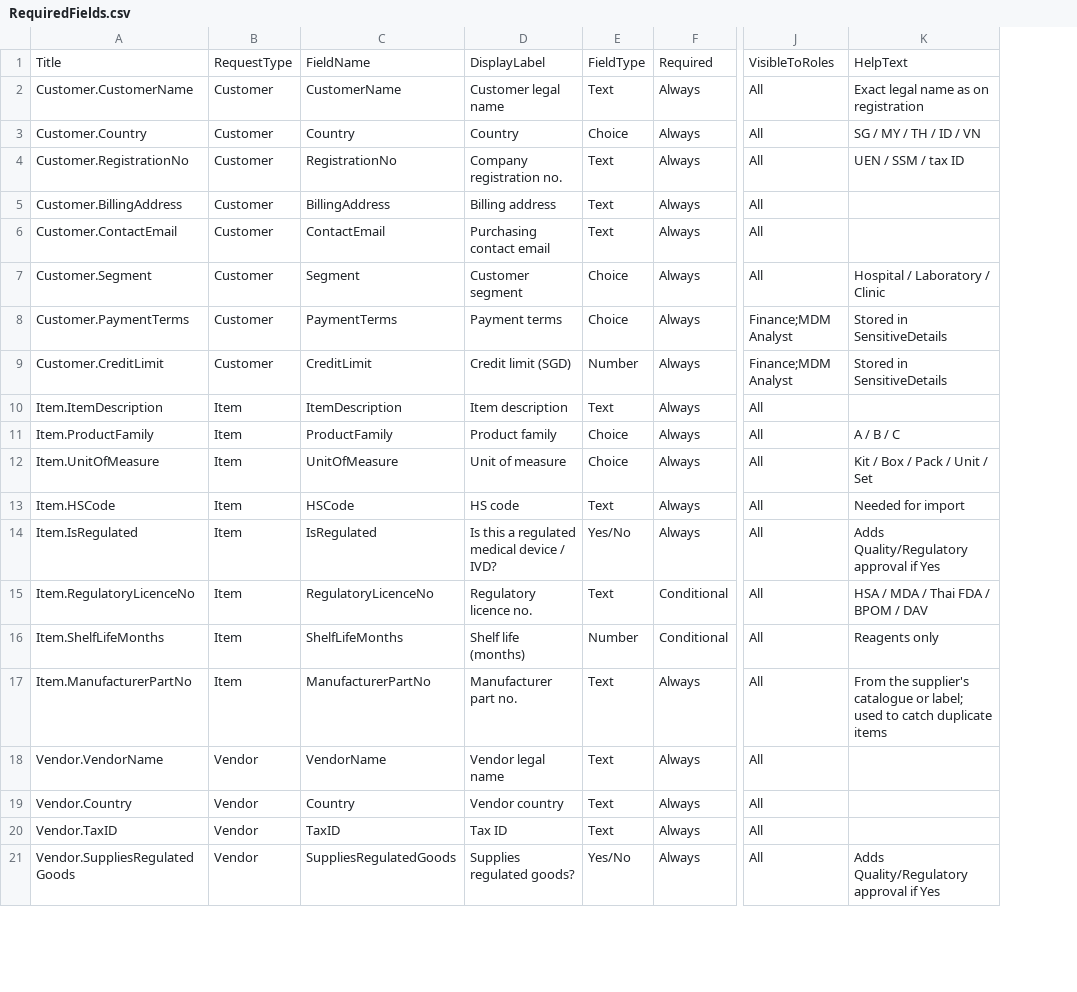
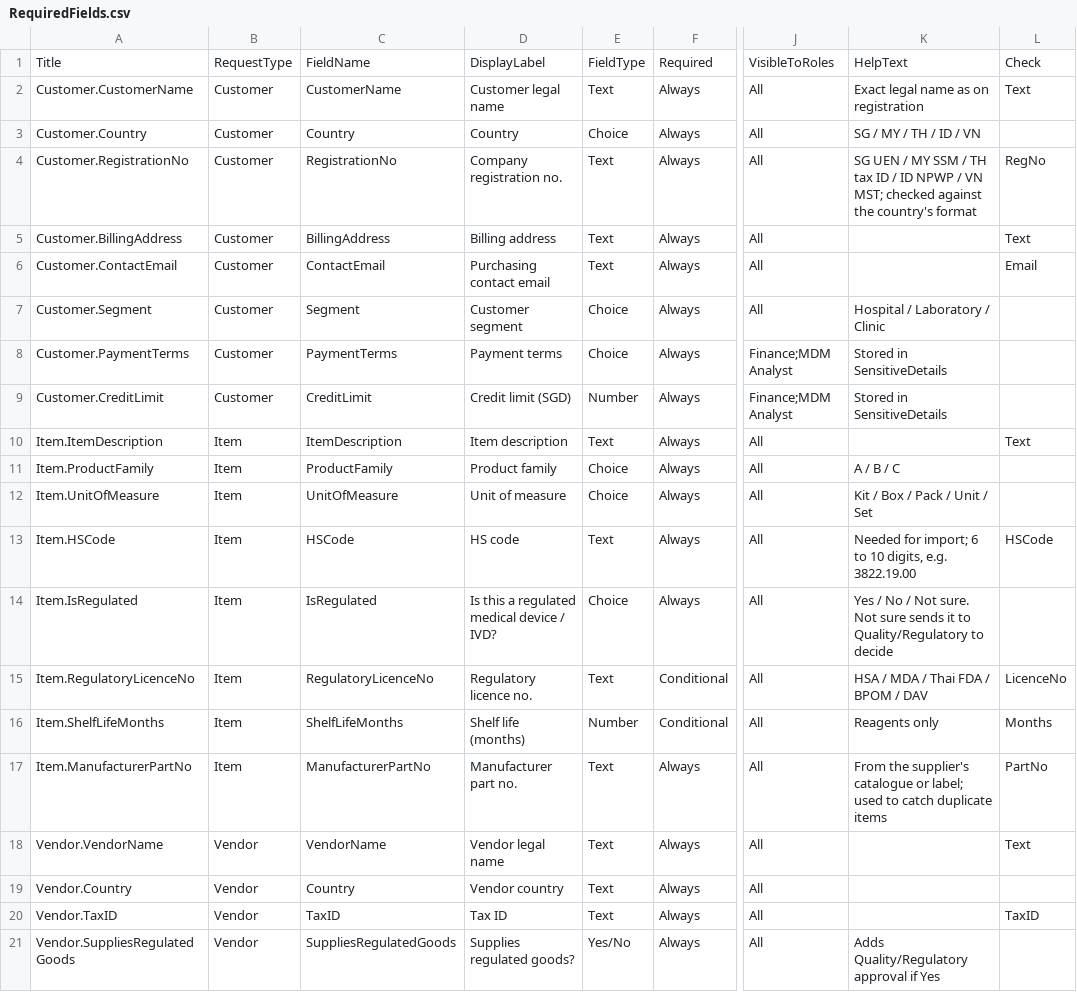
Before and after one commit to zacchaeus-tan/SMUDataCaseCompeittion, a CSV file: sharepoint/RequiredFields.csv, drawn as a sheet; only a part is shown, gaps mark what is left out; the diff names each change by its address in the sheet, - before the commit and + after, or states it on an @@ line.

Commit message:
Close intake gaps: Not sure on regulated, format checks, request changes, email auto-reply

```diff
--- a/sharepoint/RequiredFields.csv
+++ b/sharepoint/RequiredFields.csv
+column L, rows 1-20: Check | Text |  | RegNo | Text | Email |  |  |  | Text |  |  | HSCode |  | LicenceNo | Months | PartNo | Text |  | TaxID
-K4: UEN / SSM / tax ID
+K4: SG UEN / MY SSM / TH tax ID / ID NPWP / VN MST; checked against the country's format
-K13: Needed for import
+K13: Needed for import; 6 to 10 digits, e.g. 3822.19.00
-E14: Yes/No
+E14: Choice
-K14: Adds Quality/Regulatory approval if Yes
+K14: Yes / No / Not sure. Not sure sends it to Quality/Regulatory to decide
```
Also changed, not shown: 20 other files.
